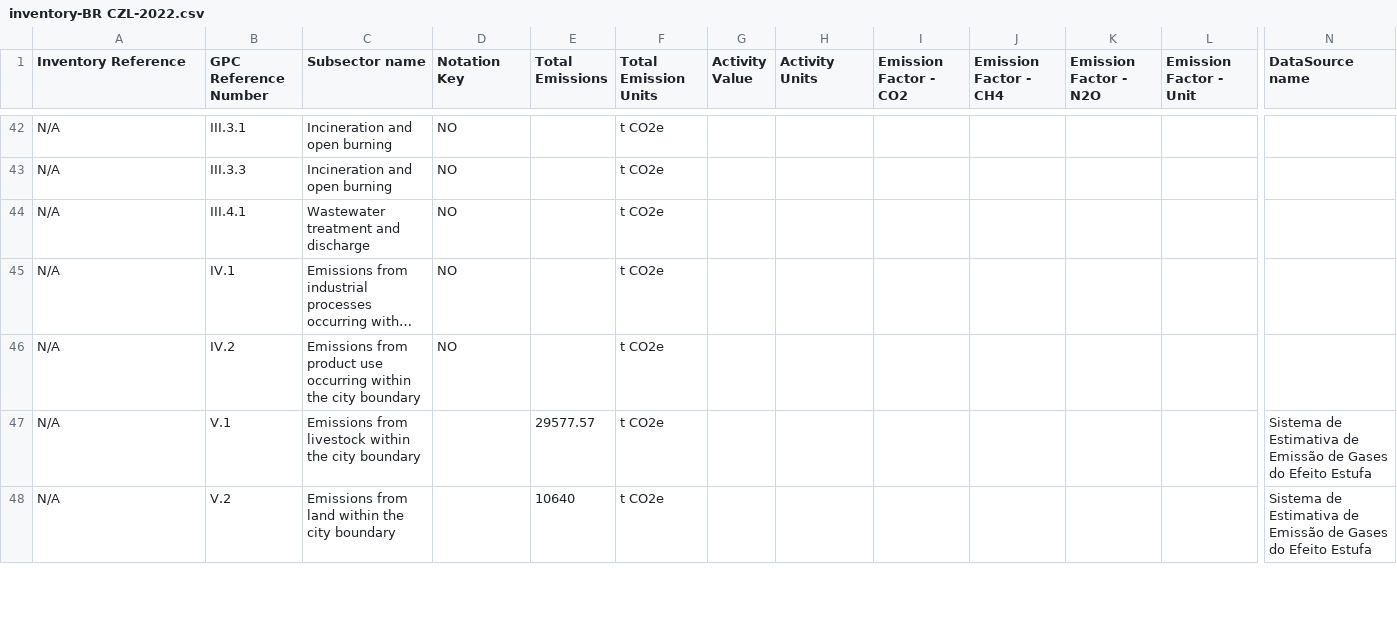
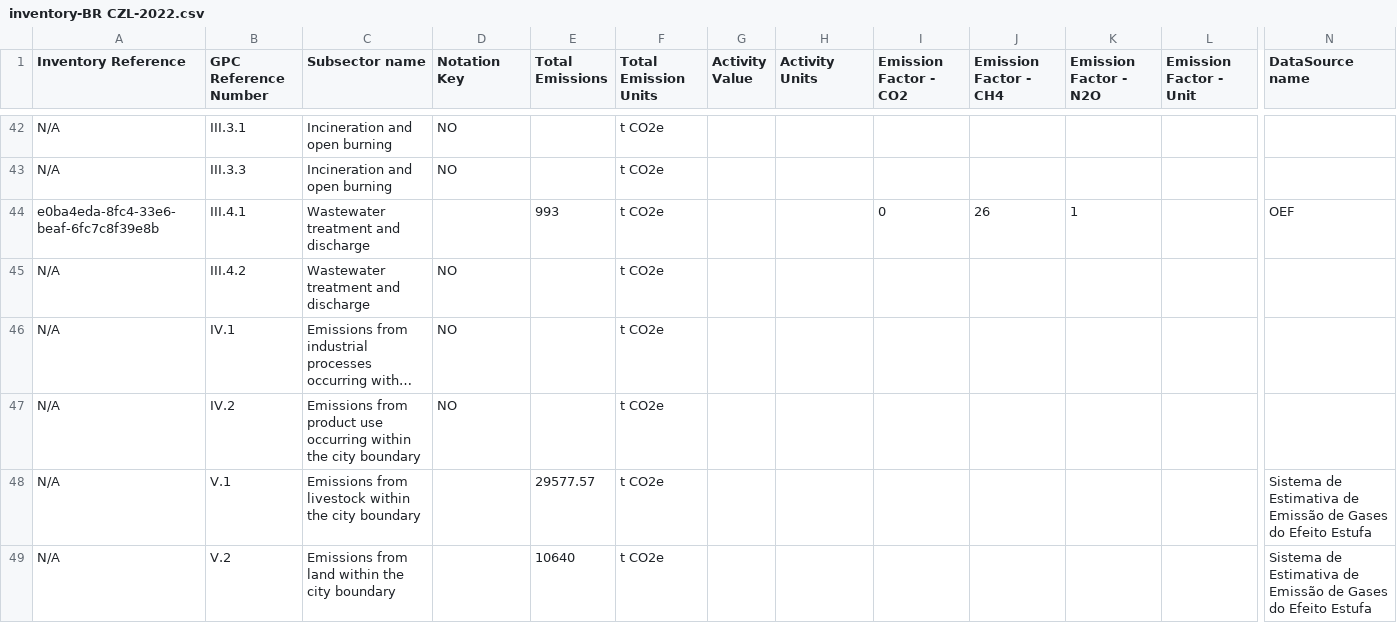
Before and after one commit to Open-Earth-Foundation/CityCatalyst, a CSV file: data/ghgi/inventory-BR CZL-2022.csv, drawn as a sheet; only a part is shown, gaps mark what is left out; long unchanged cells end in …; addresses are those after the commit; rows hold the shown columns only; the diff names each change by its address in the sheet, - before the commit and + after, or states it on an @@ line.

```diff
--- a/data/ghgi/inventory-BR CZL-2022.csv
+++ b/data/ghgi/inventory-BR CZL-2022.csv
+row 44: e0ba4eda-8fc4-33e6-beaf-6fc7c8f39e8b | III.4.1 | Wastewater treatment and discharge |  | 993 | t CO2e |  |  | 0 | 26 | 1 |  | OEF
-B45 (GPC Reference Number): III.4.1
+B45 (GPC Reference Number): III.4.2
```
Also changed, not shown: 13 other files.
